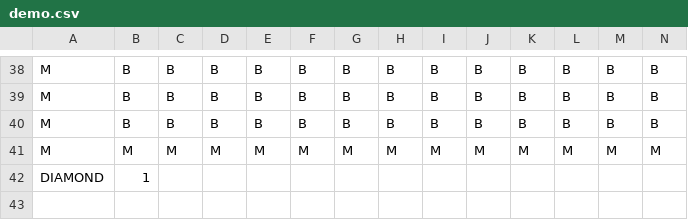
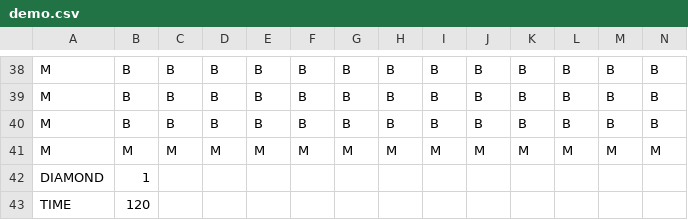
Before and after one commit to 4r3/MVC-Boulder-Dash, a CSV file: niveaux/demo.csv, drawn as a sheet; only a part is shown, gaps mark what is left out; rows hold the shown columns only; the diff covers the shown part only; the diff names each change by its address in the sheet, - before the commit and + after, or states it on an @@ line.

```diff
--- a/niveaux/demo.csv
+++ b/niveaux/demo.csv
+row 43: TIME | 120
```
Also changed, not shown: 37 edited cells elsewhere in this file, 20 other files.
